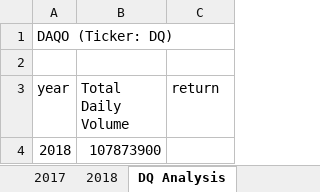
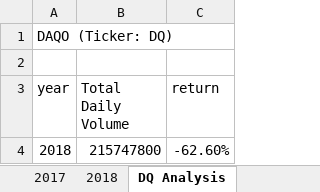
Before and after one commit to Valeriia161/stock-analysis, an Excel workbook: green_stocks.xlsm, sheet DQ Analysis, drawn as a sheet; values as stored, in another font and other column widths than the file's, no borders; the diff names each change by its address in the sheet, - before the commit and + after, or states it on an @@ line.

Commit message:
Add files via upload

```diff
--- a/green_stocks.xlsm (sheet DQ Analysis)
+++ b/green_stocks.xlsm (sheet DQ Analysis)
-B4 (Total Daily Volume): 107873900
+B4 (Total Daily Volume): 215747800
-C4 (return): (empty)
+C4 (return): -62.60%
```
